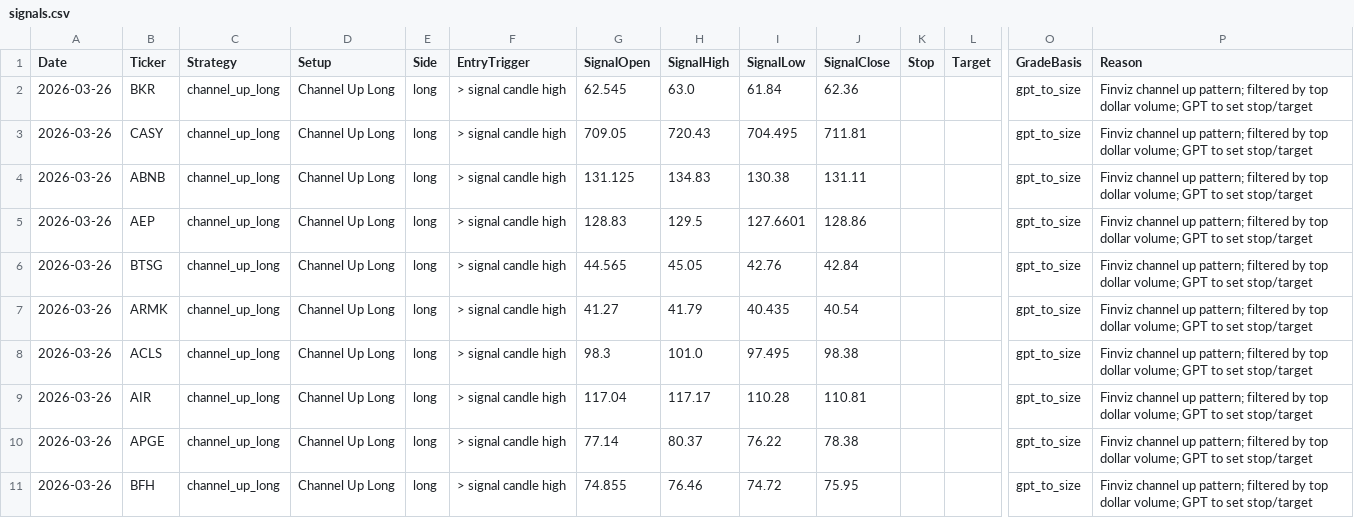
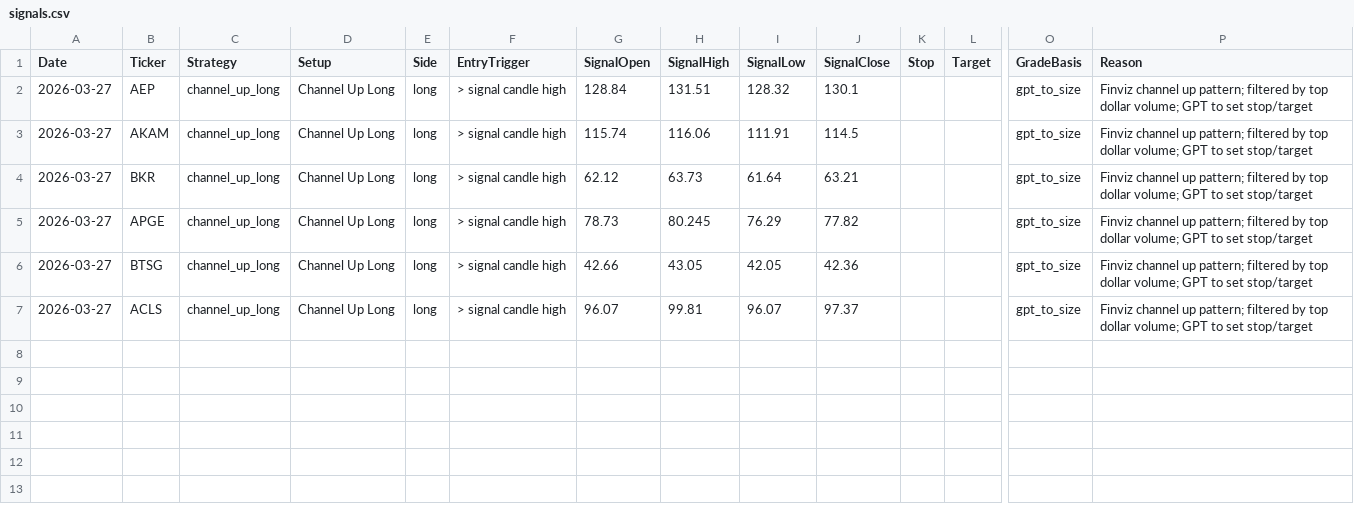
Before and after one commit to mpincus/Swing_Systems, a CSV file: docs/channel_up_long/signals.csv, drawn as a sheet; only a part is shown, gaps mark what is left out; removed rows and columns are numbered as before the commit, all else as after; rows hold the shown columns only; the diff names each change by its address in the sheet, - before the commit and + after, or states it on an @@ line.

```diff
--- a/docs/channel_up_long/signals.csv
+++ b/docs/channel_up_long/signals.csv
+row 2: 2026-03-27 | AEP | channel_up_long | Channel Up Long | long | > signal candle high | 128.84 | 131.51 | 128.32 | 130.1 |  |  | gpt_to_size | Finviz channel up pattern; filtered by top dollar volume; GPT to set stop/target
+row 3: 2026-03-27 | AKAM | channel_up_long | Channel Up Long | long | > signal candle high | 115.74 | 116.06 | 111.91 | 114.5 |  |  | gpt_to_size | Finviz channel up pattern; filtered by top dollar volume; GPT to set stop/target
-A4 (Date): 2026-03-26
+A4 (Date): 2026-03-27
-G4 (SignalOpen): 62.545
+G4 (SignalOpen): 62.12
-H4 (SignalHigh): 63.0
+H4 (SignalHigh): 63.73
-I4 (SignalLow): 61.84
+I4 (SignalLow): 61.64
-J4 (SignalClose): 62.36
+J4 (SignalClose): 63.21
-row 3: 2026-03-26 | CASY | channel_up_long | Channel Up Long | long | > signal candle high | 709.05 | 720.43 | 704.495 | 711.81 |  |  | gpt_to_size | Finviz channel up pattern; filtered by top dollar volume; GPT to set stop/target
-row 4: 2026-03-26 | ABNB | channel_up_long | Channel Up Long | long | > signal candle high | 131.125 | 134.83 | 130.38 | 131.11 |  |  | gpt_to_size | Finviz channel up pattern; filtered by top dollar volume; GPT to set stop/target
-A5:A6 (Date): 2026-03-26
+A5:A6 (Date): 2026-03-27
-B5 (Ticker): AEP
+B5 (Ticker): APGE
-G5 (SignalOpen): 128.83
+G5 (SignalOpen): 78.73
-H5 (SignalHigh): 129.5
+H5 (SignalHigh): 80.245
-I5 (SignalLow): 127.6601
+I5 (SignalLow): 76.29
-J5 (SignalClose): 128.86
+J5 (SignalClose): 77.82
-G6 (SignalOpen): 44.565
+G6 (SignalOpen): 42.66
-H6 (SignalHigh): 45.05
+H6 (SignalHigh): 43.05
-I6 (SignalLow): 42.76
+I6 (SignalLow): 42.05
-J6 (SignalClose): 42.84
+J6 (SignalClose): 42.36
-row 7: 2026-03-26 | ARMK | channel_up_long | Channel Up Long | long | > signal candle high | 41.27 | 41.79 | 40.435 | 40.54 |  |  | gpt_to_size | Finviz channel up pattern; filtered by top dollar volume; GPT to set stop/target
-A7 (Date): 2026-03-26
+A7 (Date): 2026-03-27
-G7 (SignalOpen): 98.3
+G7 (SignalOpen): 96.07
-H7 (SignalHigh): 101.0
+H7 (SignalHigh): 99.81
-I7 (SignalLow): 97.495
+I7 (SignalLow): 96.07
-J7 (SignalClose): 98.38
+J7 (SignalClose): 97.37
-row 9: 2026-03-26 | AIR | channel_up_long | Channel Up Long | long | > signal candle high | 117.04 | 117.17 | 110.28 | 110.81 |  |  | gpt_to_size | Finviz channel up pattern; filtered by top dollar volume; GPT to set stop/target
-row 10: 2026-03-26 | APGE | channel_up_long | Channel Up Long | long | > signal candle high | 77.14 | 80.37 | 76.22 | 78.38 |  |  | gpt_to_size | Finviz channel up pattern; filtered by top dollar volume; GPT to set stop/target
-row 11: 2026-03-26 | BFH | channel_up_long | Channel Up Long | long | > signal candle high | 74.855 | 76.46 | 74.72 | 75.95 |  |  | gpt_to_size | Finviz channel up pattern; filtered by top dollar volume; GPT to set stop/target
```
Also changed, not shown: data/watchlists/rsi_reversal_long.csv, docs/combined_signals.csv, 25 other files.
